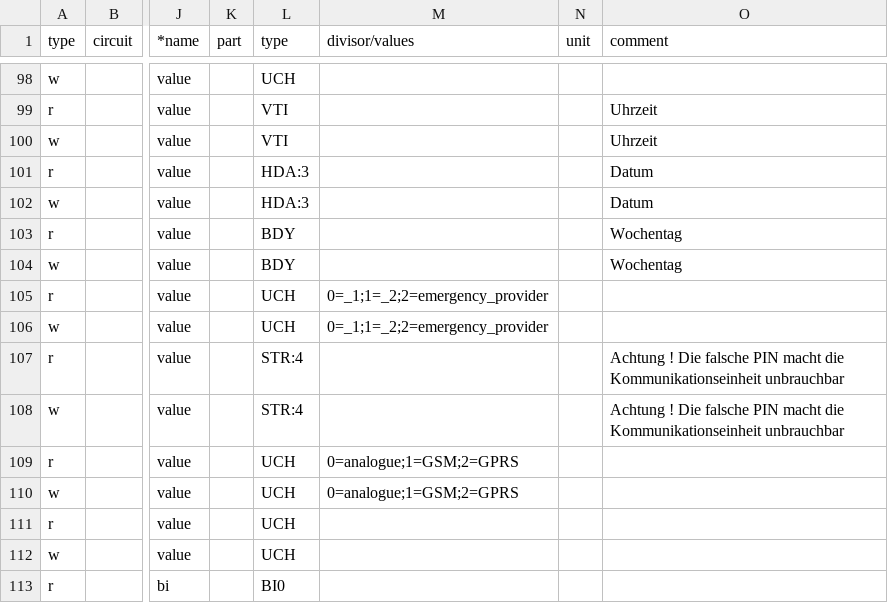
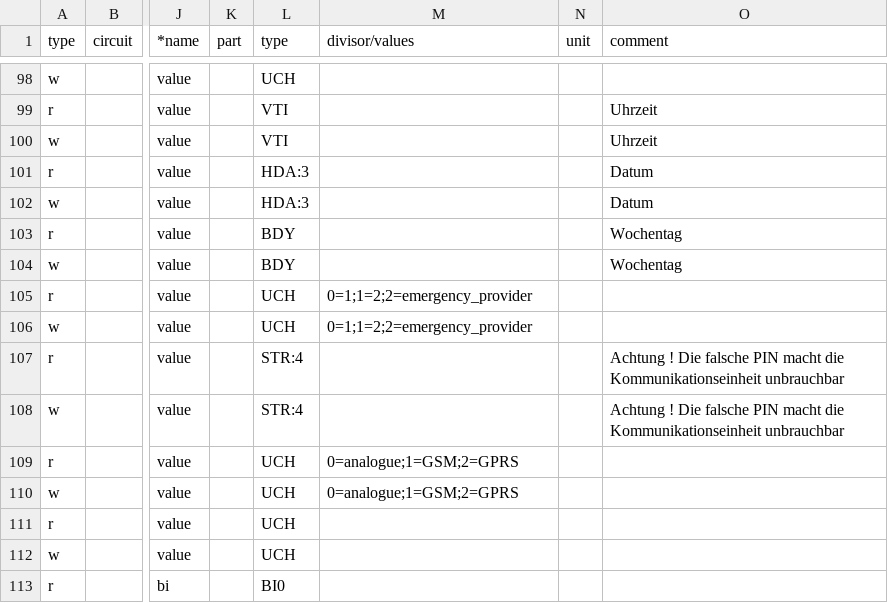
Before and after one commit to peedign/ebus.hp.github.io, a CSV file: next/de/vaillant/05.vd4.csv, drawn as a sheet; only a part is shown, gaps mark what is left out; the diff names each change by its address in the sheet, - before the commit and + after, or states it on an @@ line.

```diff
--- a/next/de/vaillant/05.vd4.csv
+++ b/next/de/vaillant/05.vd4.csv
-M105:M106 (divisor/values): 0=_1;1=_2;2=emergency_provider
+M105:M106 (divisor/values): 0=1;1=2;2=emergency_provider
```
Also changed, not shown: next/de/tem/15.csv, next/de/vaillant/15.700.csv, 12 other files.
